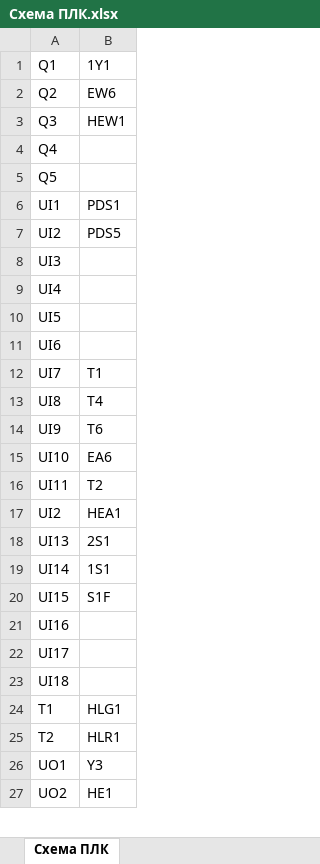
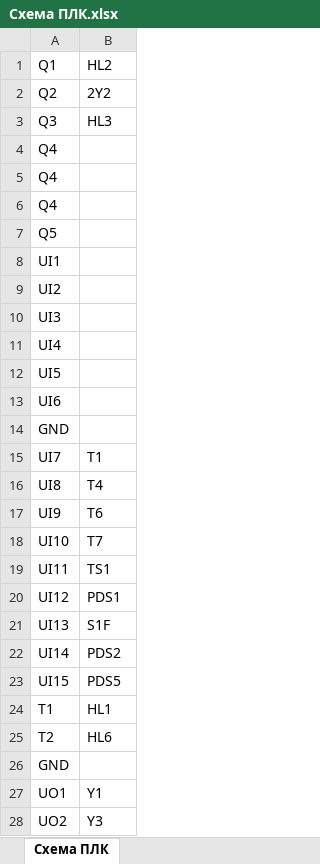
Before and after one commit to AmonAmarth1/Util-mini, an Excel workbook: Схема ПЛК.xlsx, sheet Схема ПЛК, drawn as a sheet; only a part is shown; values as stored, in another font and other column widths than the file's, no borders; removed rows and columns are numbered as before the commit, all else as after; the diff covers the shown part only; the diff names each change by its address in the sheet, - before the commit and + after, or states it on an @@ line.

```diff
--- a/Схема ПЛК.xlsx (sheet Схема ПЛК)
+++ b/Схема ПЛК.xlsx (sheet Схема ПЛК)
-B1: 1Y1
+B1: HL2
-B2: EW6
+B2: 2Y2
-B3: HEW1
+B3: HL3
+row 4: Q4
+row 5: Q4
-B8: PDS1
+B8: (empty)
-B9: PDS5
+B9: (empty)
+row 14: GND
-B18: EA6
+B18: Т7
-B19: Т2
+B19: TS1
-row 17: UI2 | HEA1
+row 20: UI12 | PDS1
-B21: 2S1
+B21: S1F
-B22: 1S1
+B22: PDS2
-B23: S1F
+B23: PDS5
-row 21: UI16
-row 22: UI17
-row 23: UI18
-B24: HLG1
+B24: HL1
-B25: HLR1
+B25: HL6
+row 26: GND
-B27: Y3
+B27: Y1
-B28: HE1
+B28: Y3
```
Also changed, not shown: 4 removed rows and 6 edited cells elsewhere in this sheet, conf.xlsx, 9 other files.
